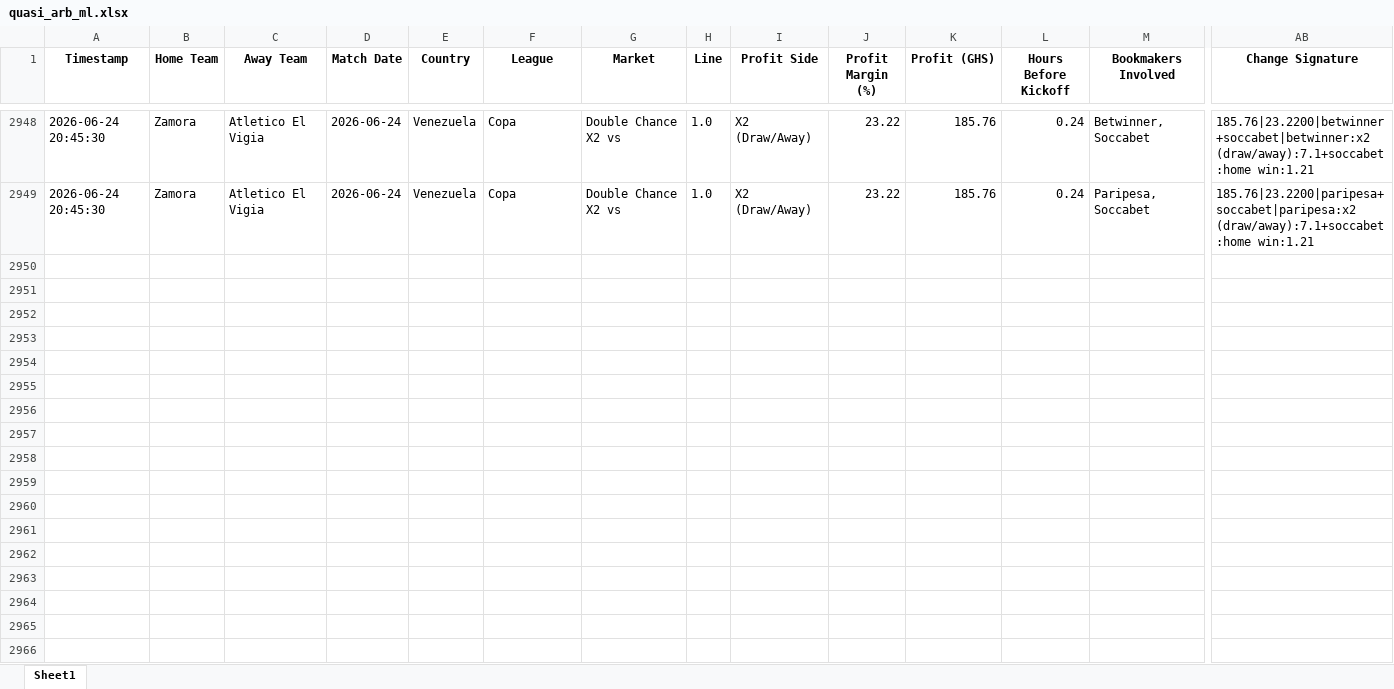
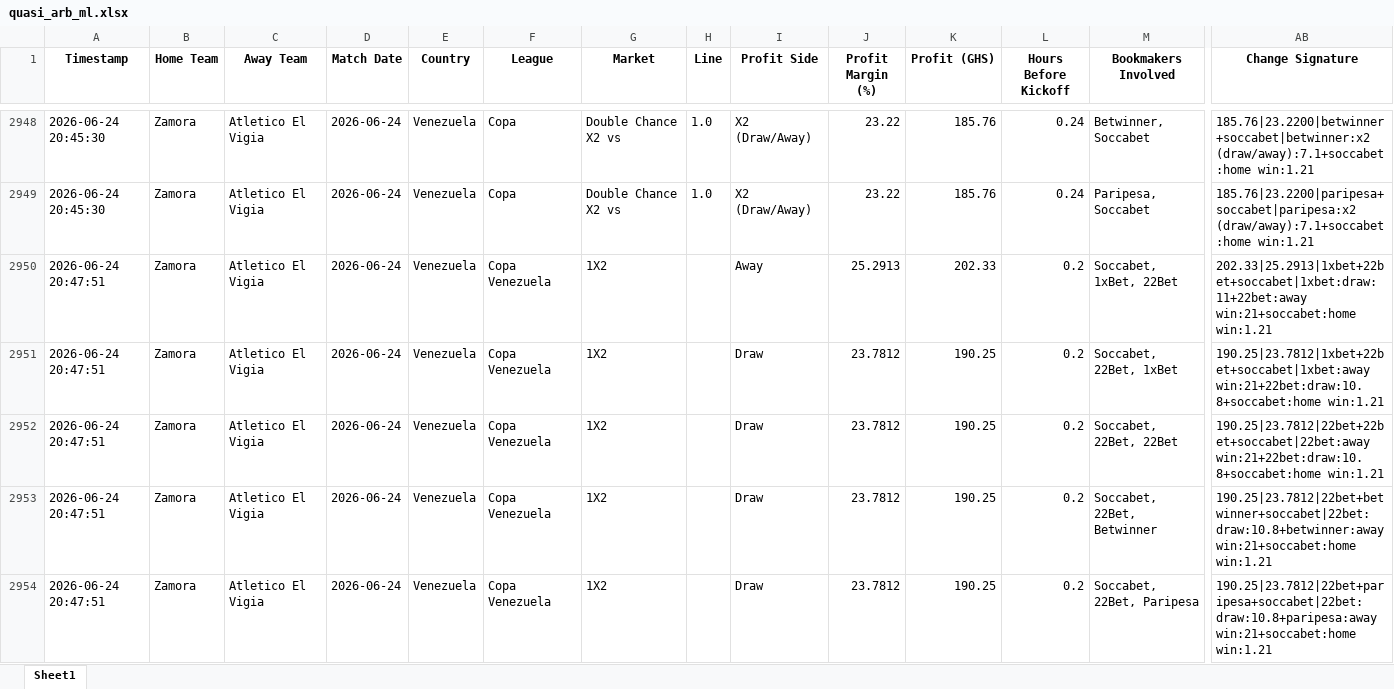
Before and after one commit to ErasmusDuah/ghanaian-odds-market-inefficiency-analysis-system, an Excel workbook: football/data/quasi_arb_ml.xlsx, sheet Sheet1, drawn as a sheet; only a part is shown, gaps mark what is left out; values as stored, in another font and other column widths than the file's, no borders; rows hold the shown columns only; the diff covers the shown part only; the diff names each change by its address in the sheet, - before the commit and + after, or states it on an @@ line.

Commit message:
Auto-update intensive arbitrage results (Scan #3)

```diff
--- a/football/data/quasi_arb_ml.xlsx (sheet Sheet1)
+++ b/football/data/quasi_arb_ml.xlsx (sheet Sheet1)
+row 2950: 2026-06-24 20:47:51 | Zamora | Atletico El Vigia | 2026-06-24 | Venezuela | Copa Venezuela | 1X2 |  | Away | 25.2913 | 202.33 | 0.2 | Soccabet, 1xBet, 22Bet | 202.33|25.2913|1xbet+22bet+soccabet|1xbet:draw:11+22bet:away win:21+soccabet:home win:1.21
+row 2951: 2026-06-24 20:47:51 | Zamora | Atletico El Vigia | 2026-06-24 | Venezuela | Copa Venezuela | 1X2 |  | Draw | 23.7812 | 190.25 | 0.2 | Soccabet, 22Bet, 1xBet | 190.25|23.7812|1xbet+22bet+soccabet|1xbet:away win:21+22bet:draw:10.8+soccabet:home win:1.21
+row 2952: 2026-06-24 20:47:51 | Zamora | Atletico El Vigia | 2026-06-24 | Venezuela | Copa Venezuela | 1X2 |  | Draw | 23.7812 | 190.25 | 0.2 | Soccabet, 22Bet, 22Bet | 190.25|23.7812|22bet+22bet+soccabet|22bet:away win:21+22bet:draw:10.8+soccabet:home win:1.21
+row 2953: 2026-06-24 20:47:51 | Zamora | Atletico El Vigia | 2026-06-24 | Venezuela | Copa Venezuela | 1X2 |  | Draw | 23.7812 | 190.25 | 0.2 | Soccabet, 22Bet, Betwinner | 190.25|23.7812|22bet+betwinner+soccabet|22bet:draw:10.8+betwinner:away win:21+soccabet:home win:1.21
+row 2954: 2026-06-24 20:47:51 | Zamora | Atletico El Vigia | 2026-06-24 | Venezuela | Copa Venezuela | 1X2 |  | Draw | 23.7812 | 190.25 | 0.2 | Soccabet, 22Bet, Paripesa | 190.25|23.7812|22bet+paripesa+soccabet|22bet:draw:10.8+paripesa:away win:21+soccabet:home win:1.21
```
Also changed, not shown: 13 added rows elsewhere in this sheet, 1 other file.
